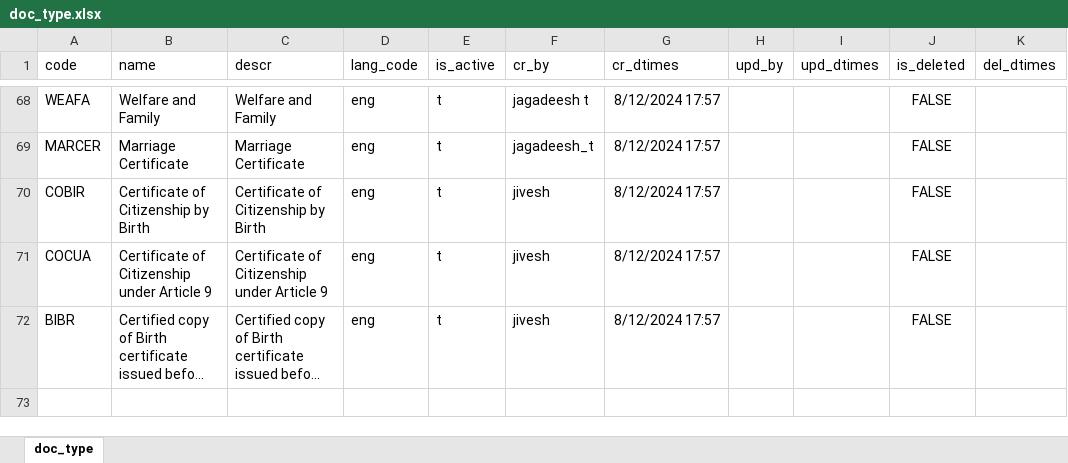
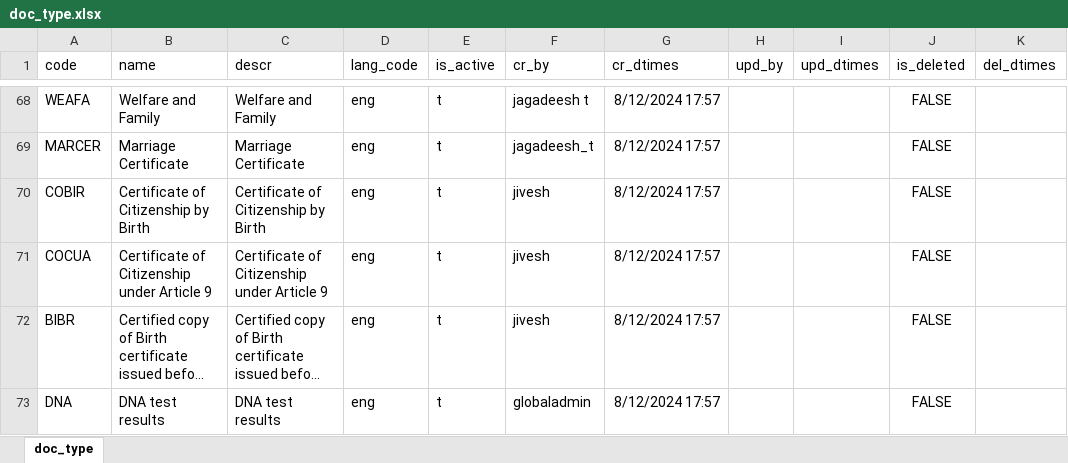
Before and after one commit to tf-nira/mosip-data, an Excel workbook: mosip_master/xlsx/doc_type.xlsx, sheet doc_type, drawn as a sheet; only a part is shown, gaps mark what is left out; long unchanged cells end in …; values as stored, in another font and other column widths than the file's, no borders; the diff names each change by its address in the sheet, - before the commit and + after, or states it on an @@ line.

Commit message:
code fix

```diff
--- a/mosip_master/xlsx/doc_type.xlsx (sheet doc_type)
+++ b/mosip_master/xlsx/doc_type.xlsx (sheet doc_type)
+row 73: DNA | DNA test results | DNA test results | eng | t | globaladmin | 8/12/2024 17:57 |  |  | FALSE
```
